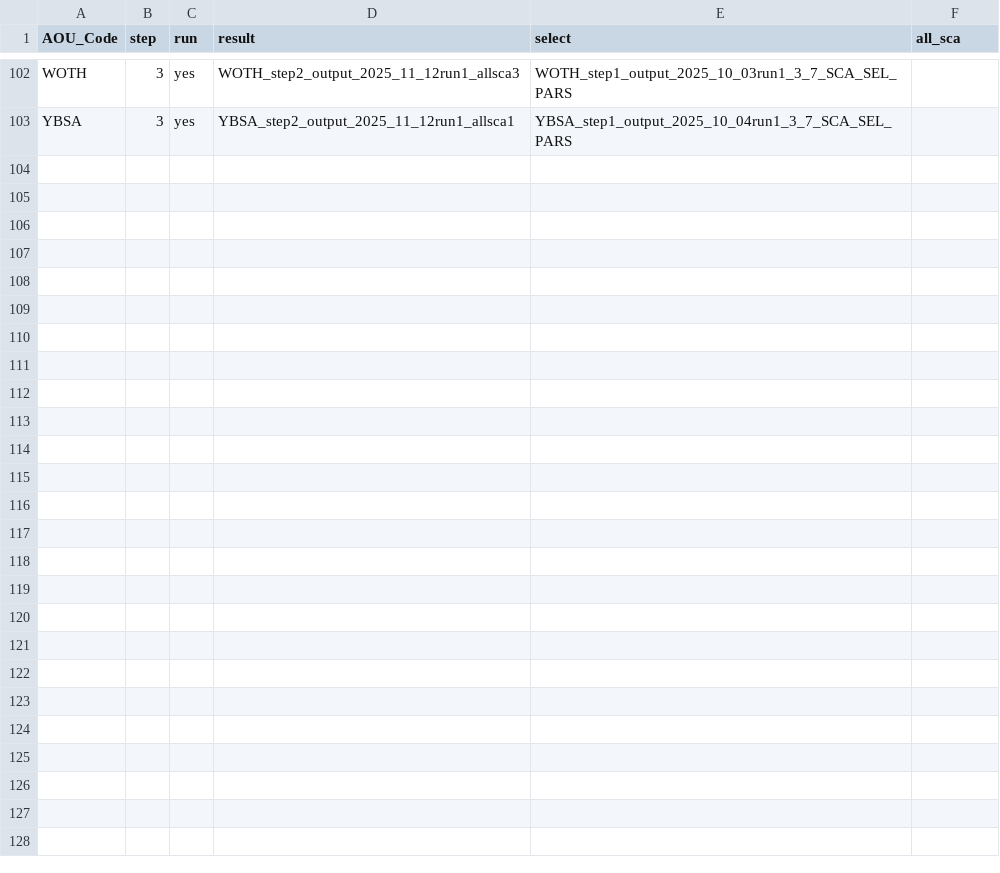
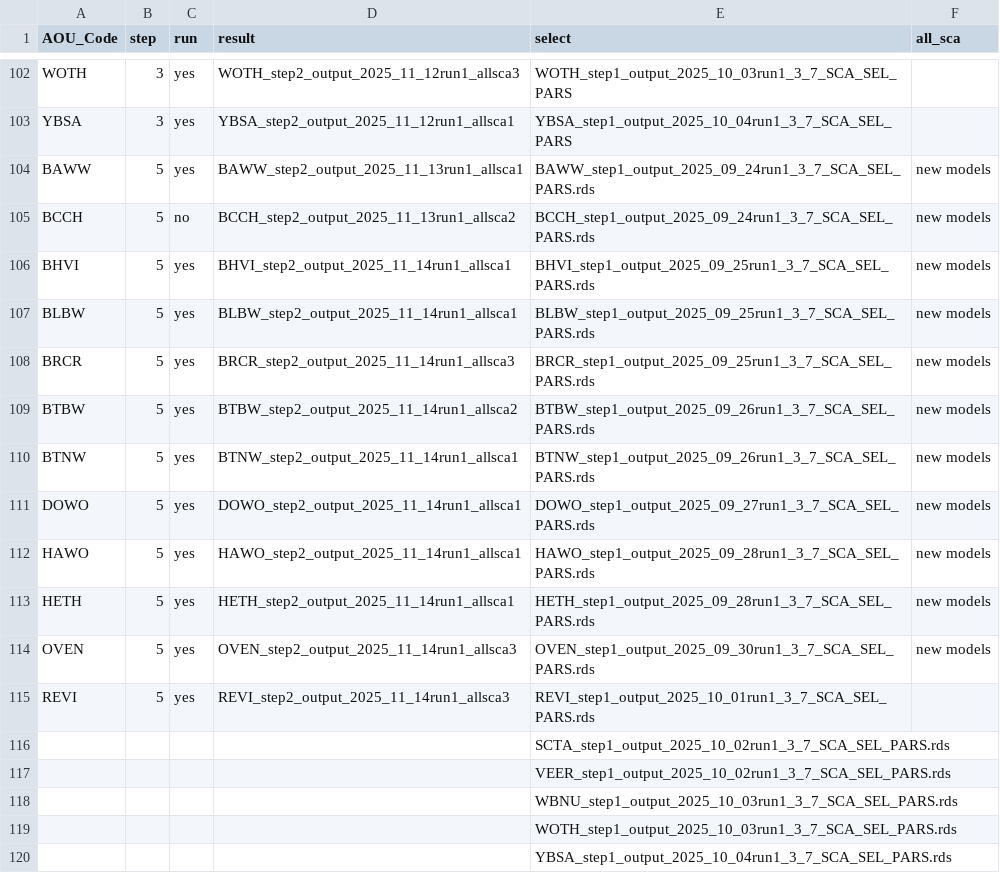
Before and after one commit to br-amaral/NPS_bird, a CSV file: code/fit_model/mod_key.csv, drawn as a sheet; only a part is shown, gaps mark what is left out; the diff names each change by its address in the sheet, - before the commit and + after, or states it on an @@ line.

Commit message:
new sps

```diff
--- a/code/fit_model/mod_key.csv
+++ b/code/fit_model/mod_key.csv
+row 104: BAWW | 5 | yes | BAWW_step2_output_2025_11_13run1_allsca1 | BAWW_step1_output_2025_09_24run1_3_7_SCA_SEL_PARS.rds | new models
+row 105: BCCH | 5 | no | BCCH_step2_output_2025_11_13run1_allsca2 | BCCH_step1_output_2025_09_24run1_3_7_SCA_SEL_PARS.rds | new models
+row 106: BHVI | 5 | yes | BHVI_step2_output_2025_11_14run1_allsca1 | BHVI_step1_output_2025_09_25run1_3_7_SCA_SEL_PARS.rds | new models
+row 107: BLBW | 5 | yes | BLBW_step2_output_2025_11_14run1_allsca1 | BLBW_step1_output_2025_09_25run1_3_7_SCA_SEL_PARS.rds | new models
+row 108: BRCR | 5 | yes | BRCR_step2_output_2025_11_14run1_allsca3 | BRCR_step1_output_2025_09_25run1_3_7_SCA_SEL_PARS.rds | new models
+row 109: BTBW | 5 | yes | BTBW_step2_output_2025_11_14run1_allsca2 | BTBW_step1_output_2025_09_26run1_3_7_SCA_SEL_PARS.rds | new models
+row 110: BTNW | 5 | yes | BTNW_step2_output_2025_11_14run1_allsca1 | BTNW_step1_output_2025_09_26run1_3_7_SCA_SEL_PARS.rds | new models
+row 111: DOWO | 5 | yes | DOWO_step2_output_2025_11_14run1_allsca1 | DOWO_step1_output_2025_09_27run1_3_7_SCA_SEL_PARS.rds | new models
+row 112: HAWO | 5 | yes | HAWO_step2_output_2025_11_14run1_allsca1 | HAWO_step1_output_2025_09_28run1_3_7_SCA_SEL_PARS.rds | new models
+row 113: HETH | 5 | yes | HETH_step2_output_2025_11_14run1_allsca1 | HETH_step1_output_2025_09_28run1_3_7_SCA_SEL_PARS.rds | new models
+row 114: OVEN | 5 | yes | OVEN_step2_output_2025_11_14run1_allsca3 | OVEN_step1_output_2025_09_30run1_3_7_SCA_SEL_PARS.rds | new models
+row 115: REVI | 5 | yes | REVI_step2_output_2025_11_14run1_allsca3 | REVI_step1_output_2025_10_01run1_3_7_SCA_SEL_PARS.rds
+row 116:  |  |  |  | SCTA_step1_output_2025_10_02run1_3_7_SCA_SEL_PARS.rds
+row 117:  |  |  |  | VEER_step1_output_2025_10_02run1_3_7_SCA_SEL_PARS.rds
+row 118:  |  |  |  | WBNU_step1_output_2025_10_03run1_3_7_SCA_SEL_PARS.rds
+row 119:  |  |  |  | WOTH_step1_output_2025_10_03run1_3_7_SCA_SEL_PARS.rds
+row 120:  |  |  |  | YBSA_step1_output_2025_10_04run1_3_7_SCA_SEL_PARS.rds
```
